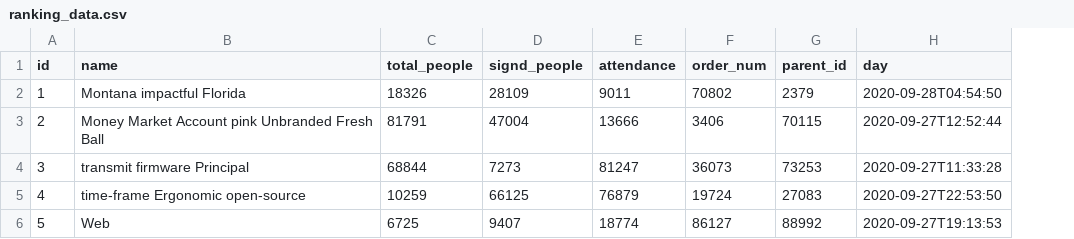
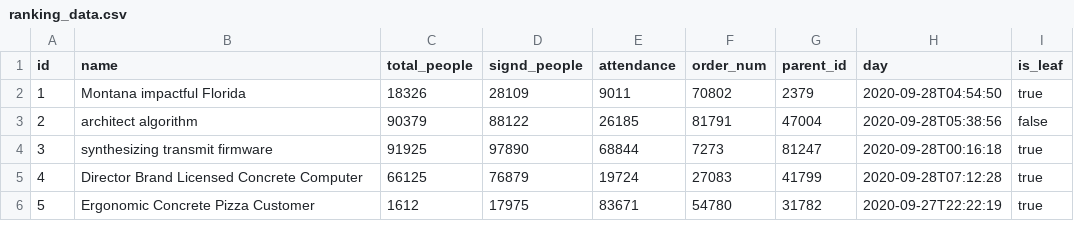
Before and after one commit to jf8/ft, a CSV file: src/main/resources/config/liquibase/fake-data/ranking_data.csv, drawn as a sheet; only a part is shown; the diff covers the shown part only; the diff names each change by its address in the sheet, - before the commit and + after, or states it on an @@ line.

```diff
--- a/src/main/resources/config/liquibase/fake-data/ranking_data.csv
+++ b/src/main/resources/config/liquibase/fake-data/ranking_data.csv
+column I (is_leaf), rows 2-6: true | false | true | true | true
-B3 (name): Money Market Account pink Unbranded Fresh Ball
+B3 (name): architect algorithm
-C3 (total_people): 81791
+C3 (total_people): 90379
-D3 (signd_people): 47004
+D3 (signd_people): 88122
-E3 (attendance): 13666
+E3 (attendance): 26185
-F3 (order_num): 3406
+F3 (order_num): 81791
-G3 (parent_id): 70115
+G3 (parent_id): 47004
-H3 (day): 2020-09-27T12:52:44
+H3 (day): 2020-09-28T05:38:56
-B4 (name): transmit firmware Principal
+B4 (name): synthesizing transmit firmware
-C4 (total_people): 68844
+C4 (total_people): 91925
-D4 (signd_people): 7273
+D4 (signd_people): 97890
-E4 (attendance): 81247
+E4 (attendance): 68844
-F4 (order_num): 36073
+F4 (order_num): 7273
-G4 (parent_id): 73253
+G4 (parent_id): 81247
-H4 (day): 2020-09-27T11:33:28
+H4 (day): 2020-09-28T00:16:18
-B5 (name): time-frame Ergonomic open-source
+B5 (name): Director Brand Licensed Concrete Computer
-C5 (total_people): 10259
+C5 (total_people): 66125
-D5 (signd_people): 66125
+D5 (signd_people): 76879
-E5 (attendance): 76879
+E5 (attendance): 19724
-F5 (order_num): 19724
+F5 (order_num): 27083
-G5 (parent_id): 27083
+G5 (parent_id): 41799
-H5 (day): 2020-09-27T22:53:50
+H5 (day): 2020-09-28T07:12:28
-B6 (name): Web
+B6 (name): Ergonomic Concrete Pizza Customer
-C6 (total_people): 6725
+C6 (total_people): 1612
-D6 (signd_people): 9407
+D6 (signd_people): 17975
-E6 (attendance): 18774
+E6 (attendance): 83671
-F6 (order_num): 86127
+F6 (order_num): 54780
-G6 (parent_id): 88992
+G6 (parent_id): 31782
-H6 (day): 2020-09-27T19:13:53
+H6 (day): 2020-09-27T22:22:19
```
Also changed, not shown: 35 edited cells elsewhere in this file, 13 other files.
